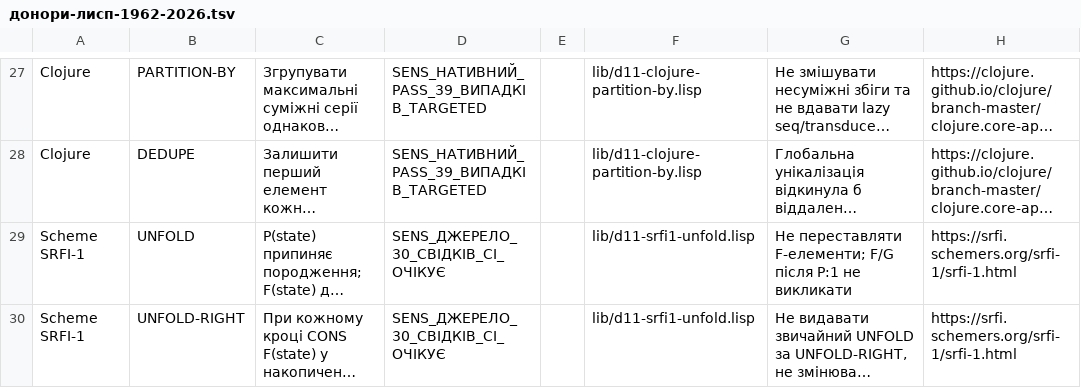
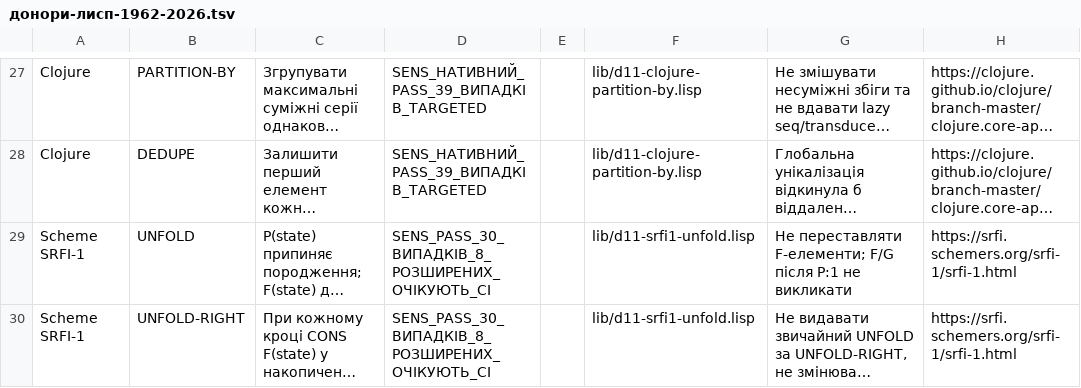
Before and after one commit to juv4uk/sens, a TSV file: knowledge/d11/база-доступних-функцій/донори-лисп-1962-2026.tsv, drawn as a sheet; only a part is shown, gaps mark what is left out; long unchanged cells end in …; the diff names each change by its address in the sheet, - before the commit and + after, or states it on an @@ line.

Commit message:
Д11: UNFOLD реальні 30 PASS, вісім нових контрприкладів окремо pending

```diff
--- a/knowledge/d11/база-доступних-функцій/донори-лисп-1962-2026.tsv
+++ b/knowledge/d11/база-доступних-функцій/донори-лисп-1962-2026.tsv
-D29:D30: SENS_ДЖЕРЕЛО_30_СВІДКІВ_CI_ОЧІКУЄ
+D29:D30: SENS_PASS_30_ВИПАДКІВ_8_РОЗШИРЕНИХ_ОЧІКУЮТЬ_CI
```
